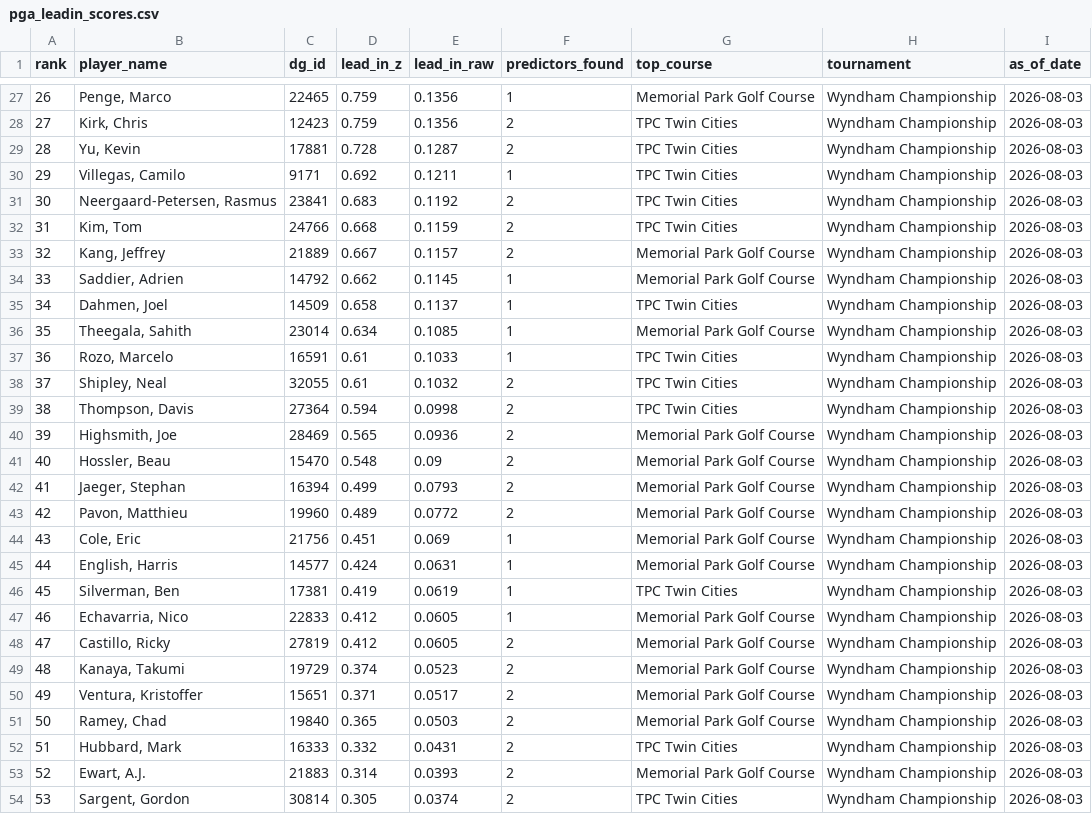
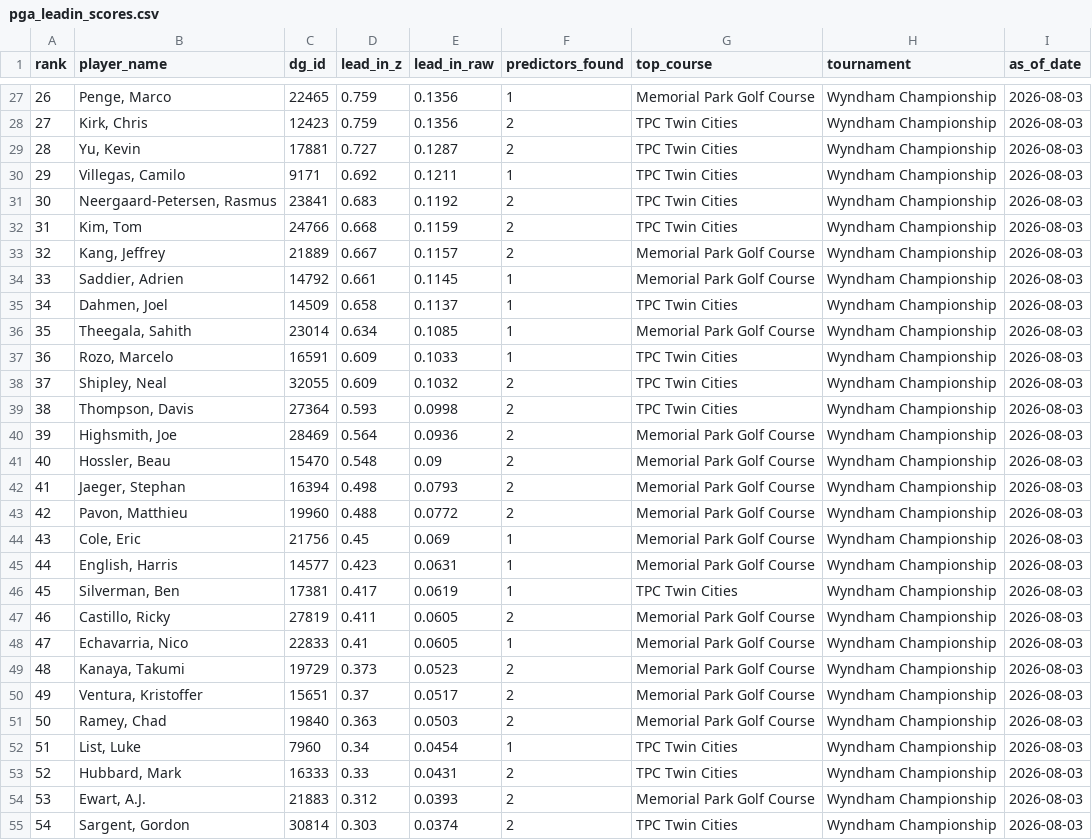
Before and after one commit to plus4blog/plus4-viz, a CSV file: data/pga_leadin_scores.csv, drawn as a sheet; only a part is shown, gaps mark what is left out; removed rows and columns are numbered as before the commit, all else as after; the diff covers the shown part only; the diff names each change by its address in the sheet, - before the commit and + after, or states it on an @@ line.

Commit message:
leadin_scores — Wyndham Championship — 2026-08-03

```diff
--- a/data/pga_leadin_scores.csv
+++ b/data/pga_leadin_scores.csv
-D29 (lead_in_z): 0.728
+D29 (lead_in_z): 0.727
-D34 (lead_in_z): 0.662
+D34 (lead_in_z): 0.661
-D37:D38 (lead_in_z): 0.61
+D37:D38 (lead_in_z): 0.609
-D39 (lead_in_z): 0.594
+D39 (lead_in_z): 0.593
-D40 (lead_in_z): 0.565
+D40 (lead_in_z): 0.564
-D42 (lead_in_z): 0.499
+D42 (lead_in_z): 0.498
-D43 (lead_in_z): 0.489
+D43 (lead_in_z): 0.488
-D44 (lead_in_z): 0.451
+D44 (lead_in_z): 0.45
-D45 (lead_in_z): 0.424
+D45 (lead_in_z): 0.423
-D46 (lead_in_z): 0.419
+D46 (lead_in_z): 0.417
-row 47: 46 | Echavarria, Nico | 22833 | 0.412 | 0.0605 | 1 | Memorial Park Golf Course | Wyndham Championship | 2026-08-03
@@ column A (rank) renumbered from row 47 down @@
-D47 (lead_in_z): 0.412
+D47 (lead_in_z): 0.411
+row 48: 47 | Echavarria, Nico | 22833 | 0.41 | 0.0605 | 1 | Memorial Park Golf Course | Wyndham Championship | 2026-08-03
-D49 (lead_in_z): 0.374
+D49 (lead_in_z): 0.373
-D50 (lead_in_z): 0.371
+D50 (lead_in_z): 0.37
-D51 (lead_in_z): 0.365
+D51 (lead_in_z): 0.363
+row 52: 51 | List, Luke | 7960 | 0.34 | 0.0454 | 1 | TPC Twin Cities | Wyndham Championship | 2026-08-03
-D53 (lead_in_z): 0.332
+D53 (lead_in_z): 0.33
-D54 (lead_in_z): 0.314
+D54 (lead_in_z): 0.312
-D55 (lead_in_z): 0.305
+D55 (lead_in_z): 0.303
```
Also changed, not shown: 89 edited cells elsewhere in this file.
